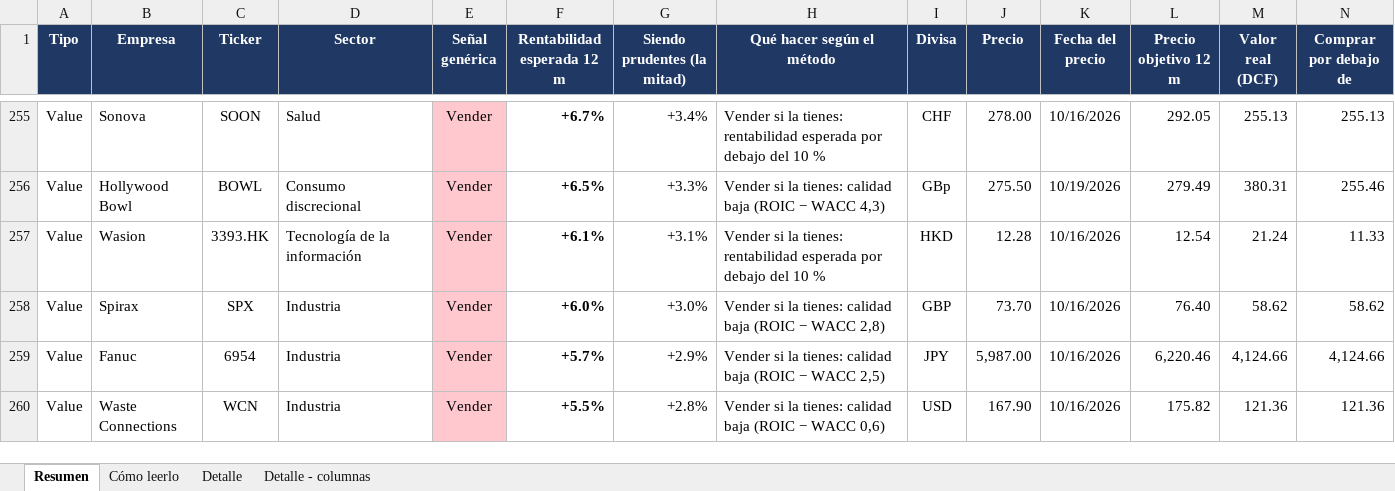
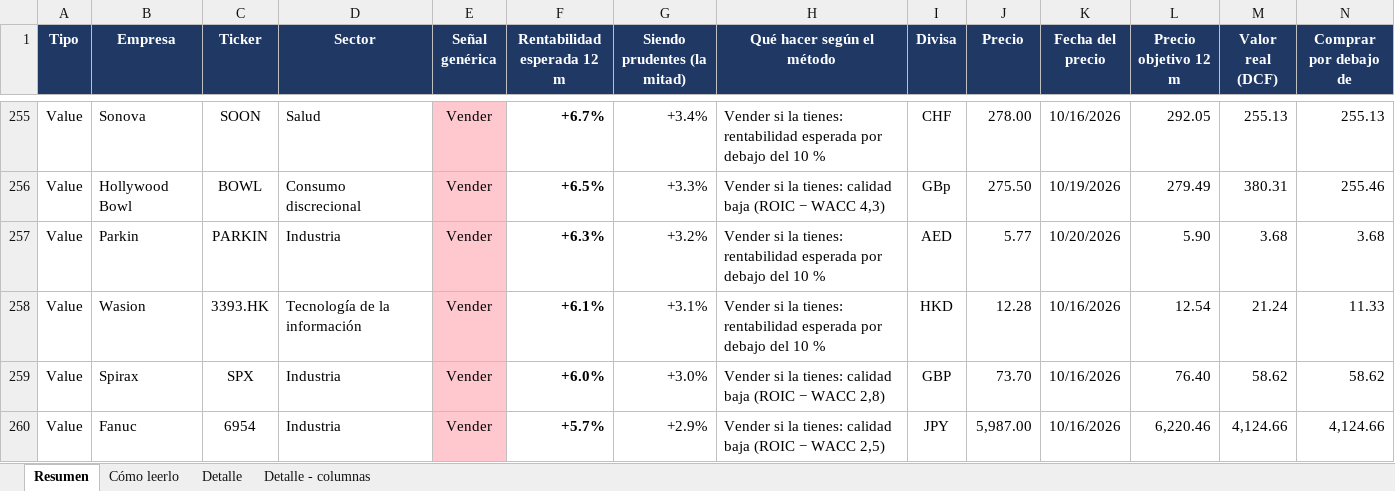
Before and after one commit to HotisS/analisis-inversion, an Excel workbook: seguimiento.xlsx, sheet Resumen, drawn as a sheet; only a part is shown, gaps mark what is left out; the shorter side is filled out with more unchanged rows; values as stored, in another font and other column widths than the file's, no borders; rows hold the shown columns only; the diff covers the shown part only; the diff names each change by its address in the sheet, - before the commit and + after, or states it on an @@ line.

```diff
--- a/seguimiento.xlsx (sheet Resumen)
+++ b/seguimiento.xlsx (sheet Resumen)
+row 257: Value | Parkin | PARKIN | Industria | Vender | +6.3% | +3.2% | Vender si la tienes: rentabilidad esperada por debajo del 10 % | AED | 5.77 | 10/20/2026 | 5.90 | 3.68 | 3.68
```
Also changed, not shown: 1 added row and 2 edited cells elsewhere in this sheet, sheet Detalle, 27 other files.
